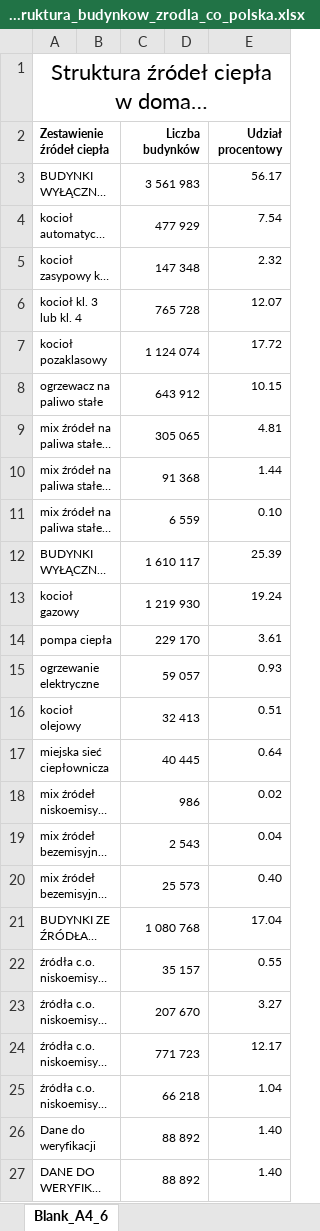
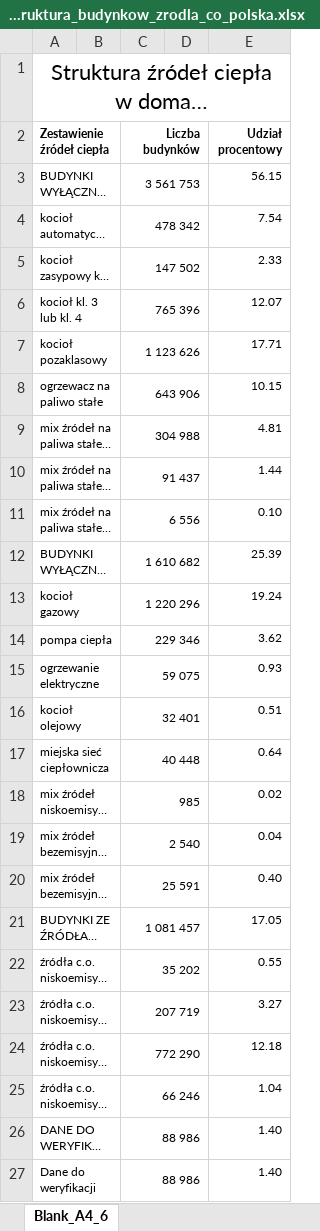
Before and after one commit to ForumEnergiiPL/CEEB, an Excel workbook: data_xlsx/zone_struktura_budynkow_zrodla_co_polska.xlsx, sheet Blank_A4_6, drawn as a sheet; only a part is shown; long unchanged cells end in …; values as stored, in another font and other column widths than the file's, no borders; charts and pictures not drawn; removed rows and columns are numbered as before the commit, all else as after; the diff covers the shown part only; the diff names each change by its address in the sheet, - before the commit and + after, or states it on an @@ line.

```diff
--- a/data_xlsx/zone_struktura_budynkow_zrodla_co_polska.xlsx (sheet Blank_A4_6)
+++ b/data_xlsx/zone_struktura_budynkow_zrodla_co_polska.xlsx (sheet Blank_A4_6)
-C3 (Liczba budynków): 3 561 983
+C3 (Liczba budynków): 3 561 753
-E3 (Udział procentowy): 56.17
+E3 (Udział procentowy): 56.15
-C4 (Liczba budynków): 477 929
+C4 (Liczba budynków): 478 342
-C5 (Liczba budynków): 147 348
+C5 (Liczba budynków): 147 502
-E5 (Udział procentowy): 2.32
+E5 (Udział procentowy): 2.33
-C6 (Liczba budynków): 765 728
+C6 (Liczba budynków): 765 396
-C7 (Liczba budynków): 1 124 074
+C7 (Liczba budynków): 1 123 626
-E7 (Udział procentowy): 17.72
+E7 (Udział procentowy): 17.71
-C8 (Liczba budynków): 643 912
+C8 (Liczba budynków): 643 906
-C9 (Liczba budynków): 305 065
+C9 (Liczba budynków): 304 988
-C10 (Liczba budynków): 91 368
+C10 (Liczba budynków): 91 437
-C11 (Liczba budynków): 6 559
+C11 (Liczba budynków): 6 556
-C12 (Liczba budynków): 1 610 117
+C12 (Liczba budynków): 1 610 682
-C13 (Liczba budynków): 1 219 930
+C13 (Liczba budynków): 1 220 296
-C14 (Liczba budynków): 229 170
+C14 (Liczba budynków): 229 346
-E14 (Udział procentowy): 3.61
+E14 (Udział procentowy): 3.62
-C15 (Liczba budynków): 59 057
+C15 (Liczba budynków): 59 075
-C16 (Liczba budynków): 32 413
+C16 (Liczba budynków): 32 401
-C17 (Liczba budynków): 40 445
+C17 (Liczba budynków): 40 448
-C18 (Liczba budynków): 986
+C18 (Liczba budynków): 985
-C19 (Liczba budynków): 2 543
+C19 (Liczba budynków): 2 540
-C20 (Liczba budynków): 25 573
+C20 (Liczba budynków): 25 591
-C21 (Liczba budynków): 1 080 768
+C21 (Liczba budynków): 1 081 457
-E21 (Udział procentowy): 17.04
+E21 (Udział procentowy): 17.05
-C22 (Liczba budynków): 35 157
+C22 (Liczba budynków): 35 202
-C23 (Liczba budynków): 207 670
+C23 (Liczba budynków): 207 719
-C24 (Liczba budynków): 771 723
+C24 (Liczba budynków): 772 290
-E24 (Udział procentowy): 12.17
+E24 (Udział procentowy): 12.18
-C25 (Liczba budynków): 66 218
+C25 (Liczba budynków): 66 246
-row 26: Dane do weryfikacji |  | 88 892 |  | 1.40
-C26 (Liczba budynków): 88 892
+C26 (Liczba budynków): 88 986
+row 27: Dane do weryfikacji |  | 88 986 |  | 1.40
```
Also changed, not shown: 1 edited cell elsewhere in this sheet, 1 other file.
